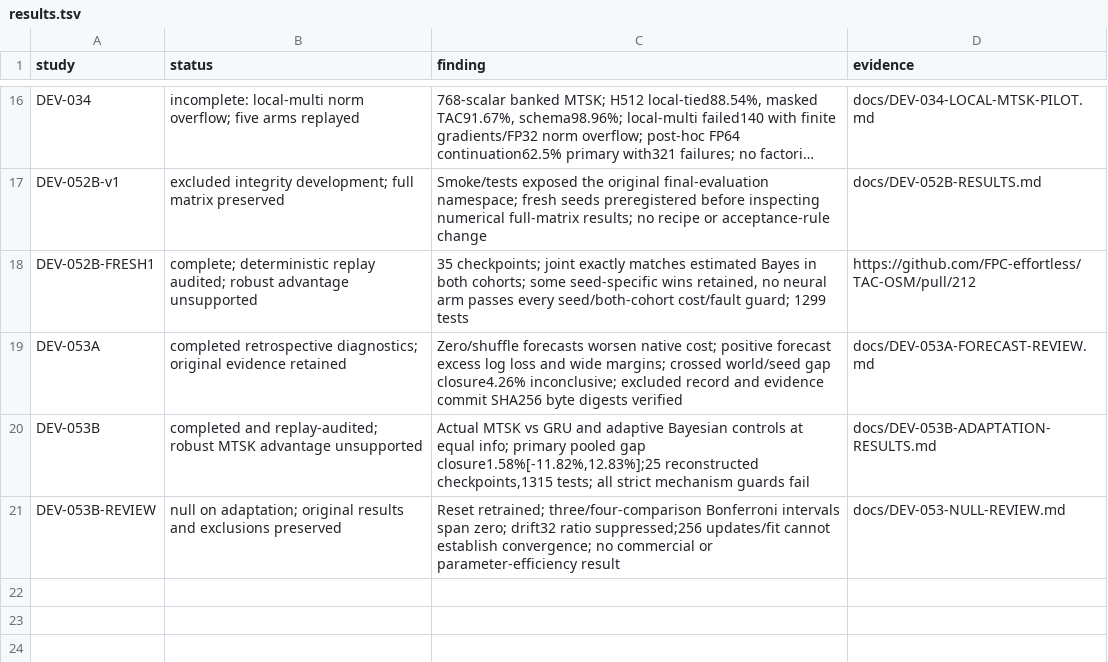
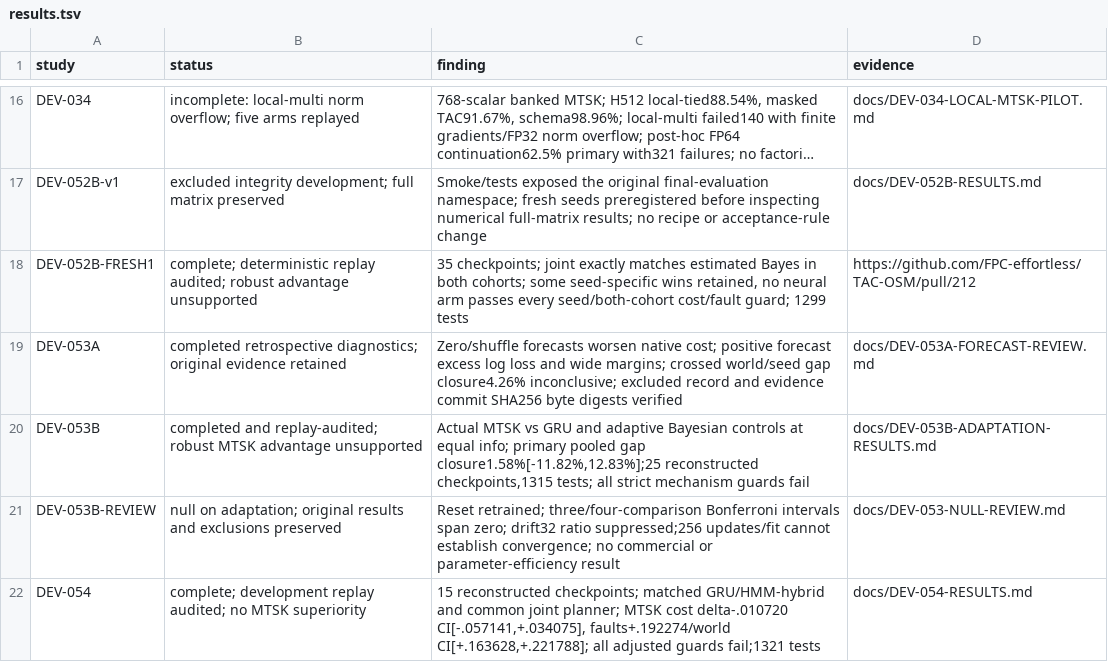
Before and after one commit to FPC-effortless/TAC-OSM, a TSV file: research/autoresearch/results.tsv, drawn as a sheet; only a part is shown, gaps mark what is left out; long unchanged cells end in …; the diff names each change by its address in the sheet, - before the commit and + after, or states it on an @@ line.

Commit message:
DEV-054: report replayed null, increased faults and matched-control evidence

```diff
--- a/research/autoresearch/results.tsv
+++ b/research/autoresearch/results.tsv
+row 22: DEV-054 | complete; development replay audited; no MTSK superiority | 15 reconstructed checkpoints; matched GRU/HMM-hybrid and common joint planner; MTSK cost delta-.010720 CI[-.057141,+.034075], faults+.192274/world CI[+.163628,+.221788]; all adjusted guards fail;1321 tests | docs/DEV-054-RESULTS.md
```
Also changed, not shown: 8 other files.
